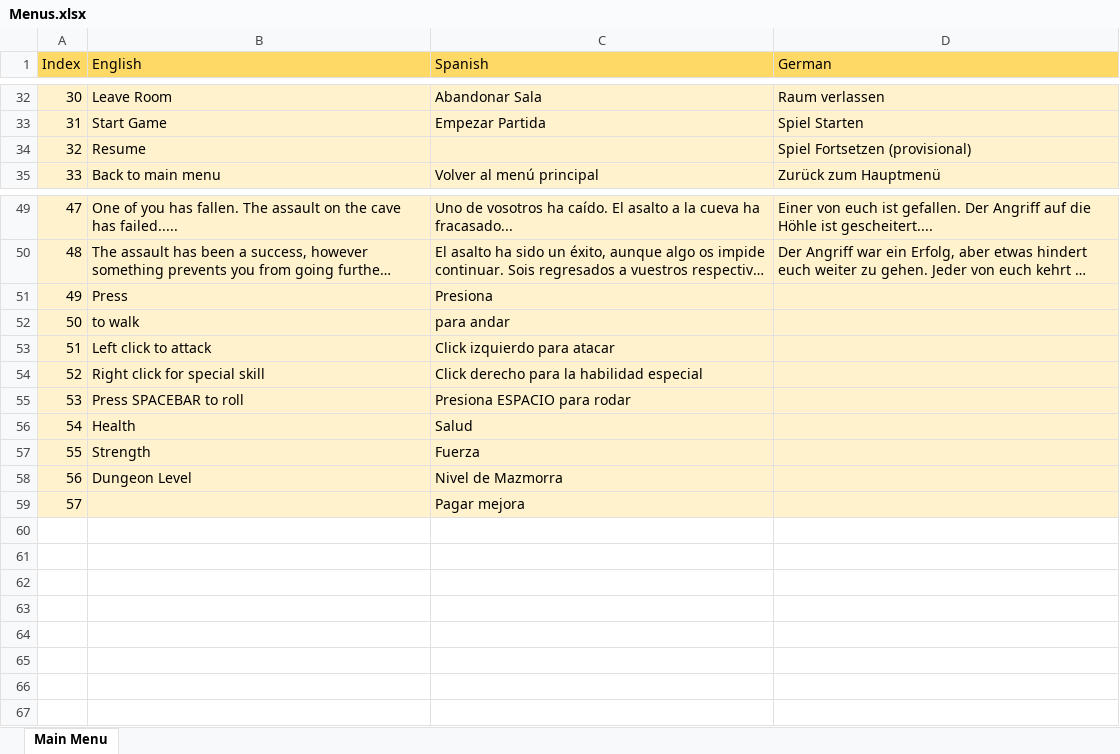
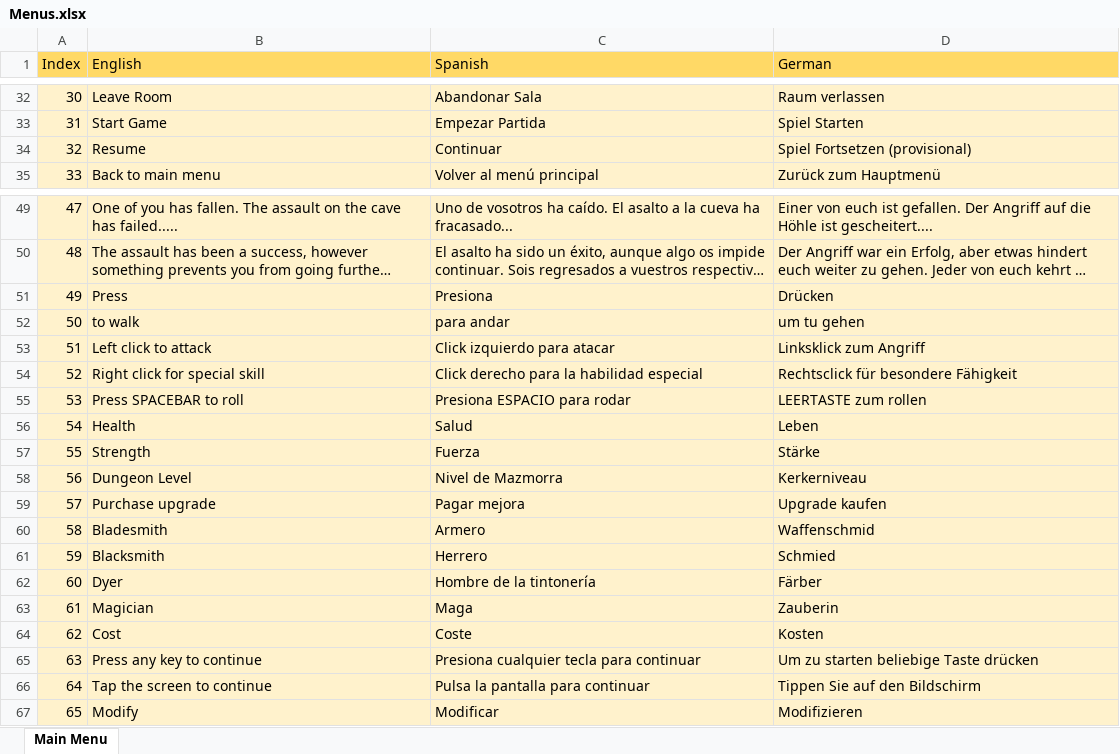
Before and after one commit to GoldPillowGames/IntoTheCave, an Excel workbook: Rogue-Lite/Assets/Game/Resources/Menus/Menus.xlsx, sheet Main Menu, drawn as a sheet; only a part is shown, gaps mark what is left out; long unchanged cells end in …; values as stored, in another font and other column widths than the file's, no borders; charts and pictures not drawn; removed rows and columns are numbered as before the commit, all else as after; the diff names each change by its address in the sheet, - before the commit and + after, or states it on an @@ line.

```diff
--- a/Rogue-Lite/Assets/Game/Resources/Menus/Menus.xlsx (sheet Main Menu)
+++ b/Rogue-Lite/Assets/Game/Resources/Menus/Menus.xlsx (sheet Main Menu)
-C34 (Spanish): (empty)
+C34 (Spanish): Continuar
-D51 (German): (empty)
+D51 (German): Drücken
-D52 (German): (empty)
+D52 (German): um tu gehen
-D53 (German): (empty)
+D53 (German): Linksklick zum Angriff
-D54 (German): (empty)
+D54 (German): Rechtsclick für besondere Fähigkeit
-D55 (German): (empty)
+D55 (German): LEERTASTE zum rollen
-D56 (German): (empty)
+D56 (German): Leben
-D57 (German): (empty)
+D57 (German): Stärke
-D58 (German): (empty)
+D58 (German): Kerkerniveau
-row 59: 57 |  | Pagar mejora
+row 59: 57 | Purchase upgrade | Pagar mejora | Upgrade kaufen
+row 60: 58 | Bladesmith | Armero | Waffenschmid
+row 61: 59 | Blacksmith | Herrero | Schmied
+row 62: 60 | Dyer | Hombre de la tintonería | Färber
+row 63: 61 | Magician | Maga | Zauberin
+row 64: 62 | Cost | Coste | Kosten
+row 65: 63 | Press any key to continue | Presiona cualquier tecla para continuar | Um zu starten beliebige Taste drücken
+row 66: 64 | Tap the screen to continue | Pulsa la pantalla para continuar | Tippen Sie auf den Bildschirm
+row 67: 65 | Modify | Modificar | Modifizieren
```
Also changed, not shown: Rogue-Lite/Assets/Game/Resources/NPCs/Camp3.xlsx, 58 other files.
